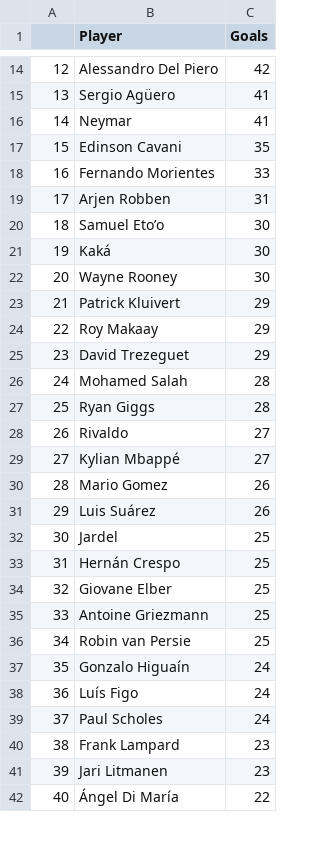
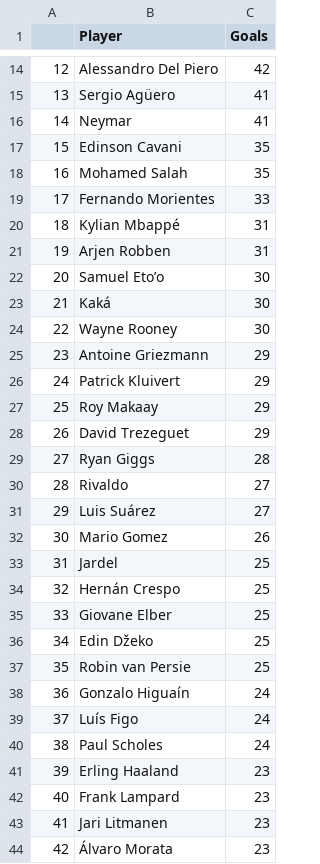
Before and after one commit to basharnaji/UEFAChampionsLeagueStats, a CSV file: data-output/PlayerGoalTotals.csv, drawn as a sheet; only a part is shown, gaps mark what is left out; the shorter side is filled out with more unchanged rows; removed rows and columns are numbered as before the commit, all else as after; the diff covers the shown part only; the diff names each change by its address in the sheet, - before the commit and + after, or states it on an @@ line.

```diff
--- a/data-output/PlayerGoalTotals.csv
+++ b/data-output/PlayerGoalTotals.csv
@@ column A renumbered between rows 10 and 183 @@
+row 18: 16 | Mohamed Salah | 35
+row 20: 18 | Kylian Mbappé | 31
+row 25: 23 | Antoine Griezmann | 29
-row 26: 24 | Mohamed Salah | 28
-B31 (Player): Kylian Mbappé
+B31 (Player): Luis Suárez
-row 31: 29 | Luis Suárez | 26
-B36 (Player): Antoine Griezmann
+B36 (Player): Edin Džeko
+row 41: 39 | Erling Haaland | 23
+row 44: 42 | Álvaro Morata | 23
```
Also changed, not shown: 17 added rows, 16 removed rows and 9 edited cells elsewhere in this file, data-output/CoachesAppearDetails.csv, data-output/PlayerAppearDetails.csv, 2 other files.
